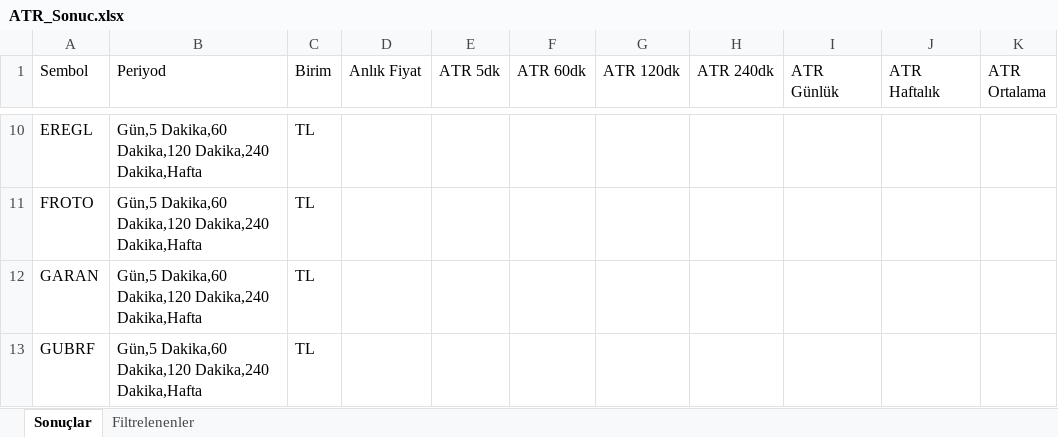
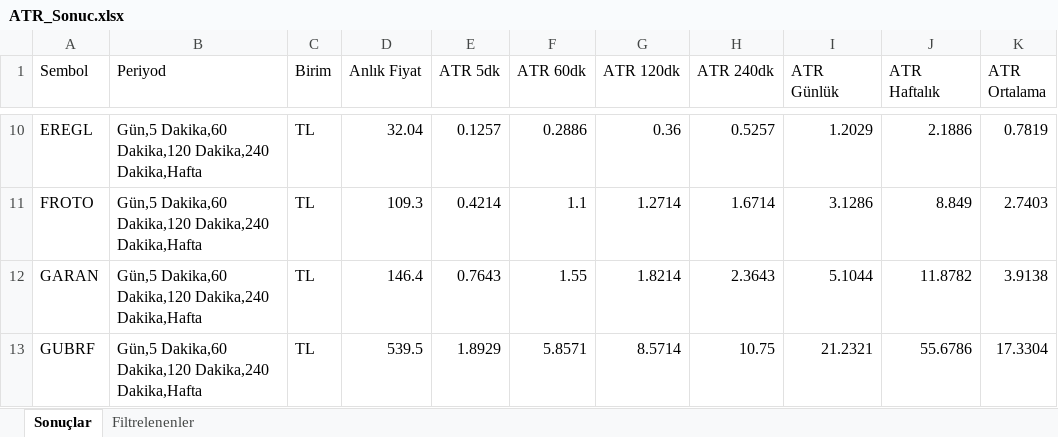
Before and after one commit to biokpl/GridTracker, an Excel workbook: ATR_Sonuc.xlsx, sheet Sonuçlar, drawn as a sheet; only a part is shown, gaps mark what is left out; values as stored, in another font and other column widths than the file's, no borders; the diff covers the shown part only; the diff names each change by its address in the sheet, - before the commit and + after, or states it on an @@ line.

```diff
--- a/ATR_Sonuc.xlsx (sheet Sonuçlar)
+++ b/ATR_Sonuc.xlsx (sheet Sonuçlar)
-D10 (Anlık Fiyat): (empty)
+D10 (Anlık Fiyat): 32.04
-E10 (ATR 5dk): (empty)
+E10 (ATR 5dk): 0.1257
-F10 (ATR 60dk): (empty)
+F10 (ATR 60dk): 0.2886
-G10 (ATR 120dk): (empty)
+G10 (ATR 120dk): 0.36
-H10 (ATR 240dk): (empty)
+H10 (ATR 240dk): 0.5257
-I10 (ATR Günlük): (empty)
+I10 (ATR Günlük): 1.2029
-J10 (ATR Haftalık): (empty)
+J10 (ATR Haftalık): 2.1886
-K10 (ATR Ortalama): (empty)
+K10 (ATR Ortalama): 0.7819
-D11 (Anlık Fiyat): (empty)
+D11 (Anlık Fiyat): 109.3
-E11 (ATR 5dk): (empty)
+E11 (ATR 5dk): 0.4214
-F11 (ATR 60dk): (empty)
+F11 (ATR 60dk): 1.1
-G11 (ATR 120dk): (empty)
+G11 (ATR 120dk): 1.2714
-H11 (ATR 240dk): (empty)
+H11 (ATR 240dk): 1.6714
-I11 (ATR Günlük): (empty)
+I11 (ATR Günlük): 3.1286
-J11 (ATR Haftalık): (empty)
+J11 (ATR Haftalık): 8.849
-K11 (ATR Ortalama): (empty)
+K11 (ATR Ortalama): 2.7403
-D12 (Anlık Fiyat): (empty)
+D12 (Anlık Fiyat): 146.4
-E12 (ATR 5dk): (empty)
+E12 (ATR 5dk): 0.7643
-F12 (ATR 60dk): (empty)
+F12 (ATR 60dk): 1.55
-G12 (ATR 120dk): (empty)
+G12 (ATR 120dk): 1.8214
-H12 (ATR 240dk): (empty)
+H12 (ATR 240dk): 2.3643
-I12 (ATR Günlük): (empty)
+I12 (ATR Günlük): 5.1044
-J12 (ATR Haftalık): (empty)
+J12 (ATR Haftalık): 11.8782
-K12 (ATR Ortalama): (empty)
+K12 (ATR Ortalama): 3.9138
-D13 (Anlık Fiyat): (empty)
+D13 (Anlık Fiyat): 539.5
-E13 (ATR 5dk): (empty)
+E13 (ATR 5dk): 1.8929
-F13 (ATR 60dk): (empty)
+F13 (ATR 60dk): 5.8571
-G13 (ATR 120dk): (empty)
+G13 (ATR 120dk): 8.5714
-H13 (ATR 240dk): (empty)
+H13 (ATR 240dk): 10.75
-I13 (ATR Günlük): (empty)
+I13 (ATR Günlük): 21.2321
-J13 (ATR Haftalık): (empty)
+J13 (ATR Haftalık): 55.6786
-K13 (ATR Ortalama): (empty)
+K13 (ATR Ortalama): 17.3304
```
Also changed, not shown: 216 edited cells elsewhere in this sheet, Destek_Direc_Seviyeleri.xlsx, 4 other files.
